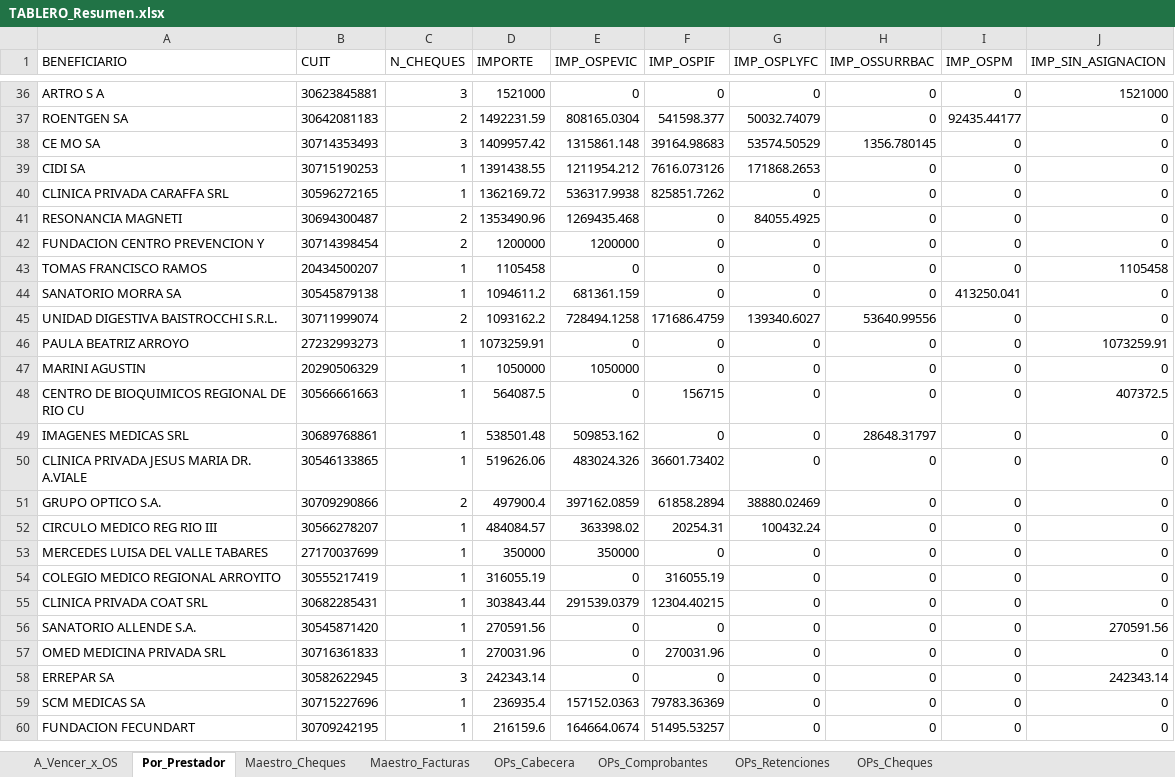
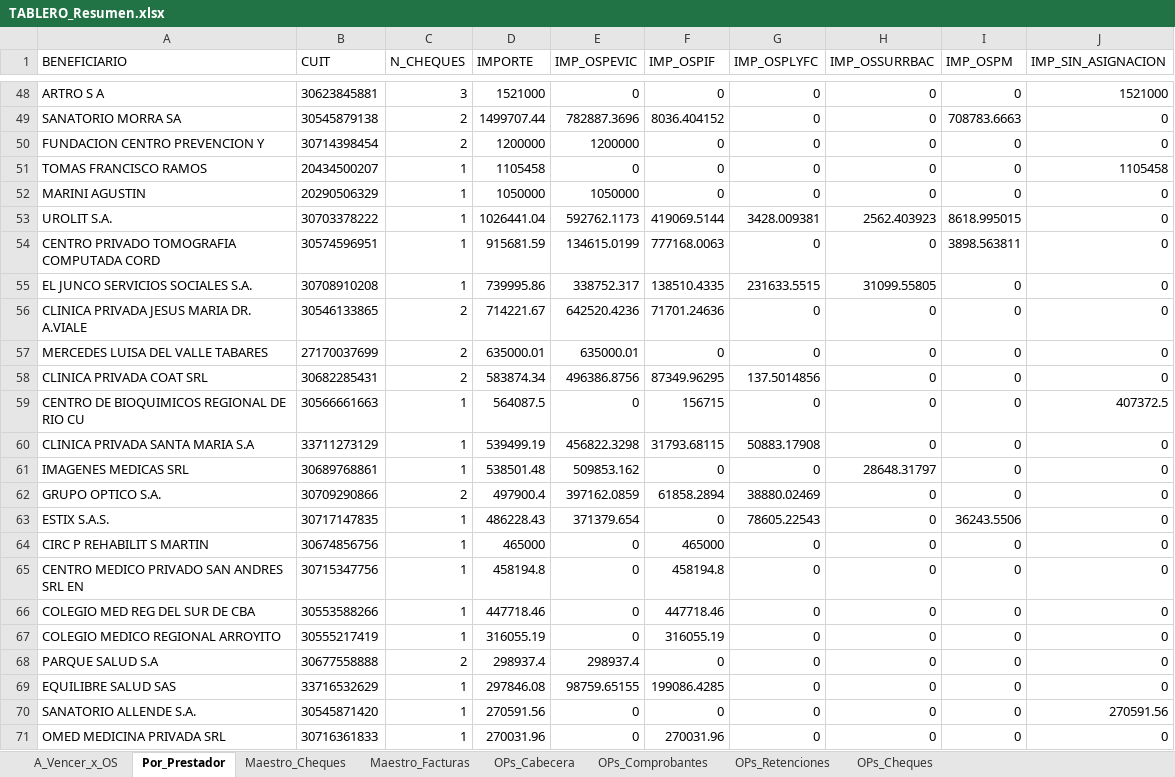
Before and after one commit to francolunaklick-web/GRIFFTABLEROS, an Excel workbook: cuentas_a_pagar/TABLERO_Resumen.xlsx, sheet Por_Prestador, drawn as a sheet; only a part is shown, gaps mark what is left out; the shorter side is filled out with more unchanged rows; values as stored, in another font and other column widths than the file's, no borders; removed rows and columns are numbered as before the commit, all else as after; the diff covers the shown part only; the diff names each change by its address in the sheet, - before the commit and + after, or states it on an @@ line.

```diff
--- a/cuentas_a_pagar/TABLERO_Resumen.xlsx (sheet Por_Prestador)
+++ b/cuentas_a_pagar/TABLERO_Resumen.xlsx (sheet Por_Prestador)
-row 37: ROENTGEN SA | 30642081183 | 2 | 1492231.59 | 808165.0304 | 541598.377 | 50032.74079 | 0 | 92435.44177 | 0
-row 38: CE MO SA | 30714353493 | 3 | 1409957.42 | 1315861.148 | 39164.98683 | 53574.50529 | 1356.780145 | 0 | 0
-row 39: CIDI SA | 30715190253 | 1 | 1391438.55 | 1211954.212 | 7616.073126 | 171868.2653 | 0 | 0 | 0
-row 40: CLINICA PRIVADA CARAFFA SRL | 30596272165 | 1 | 1362169.72 | 536317.9938 | 825851.7262 | 0 | 0 | 0 | 0
-row 41: RESONANCIA MAGNETI | 30694300487 | 2 | 1353490.96 | 1269435.468 | 0 | 84055.4925 | 0 | 0 | 0
+row 49: SANATORIO MORRA SA | 30545879138 | 2 | 1499707.44 | 782887.3696 | 8036.404152 | 0 | 0 | 708783.6663 | 0
-row 44: SANATORIO MORRA SA | 30545879138 | 1 | 1094611.2 | 681361.159 | 0 | 0 | 0 | 413250.041 | 0
-row 45: UNIDAD DIGESTIVA BAISTROCCHI S.R.L. | 30711999074 | 2 | 1093162.2 | 728494.1258 | 171686.4759 | 139340.6027 | 53640.99556 | 0 | 0
-row 46: PAULA BEATRIZ ARROYO | 27232993273 | 1 | 1073259.91 | 0 | 0 | 0 | 0 | 0 | 1073259.91
+row 53: UROLIT S.A. | 30703378222 | 1 | 1026441.04 | 592762.1173 | 419069.5144 | 3428.009381 | 2562.403923 | 8618.995015 | 0
+row 54: CENTRO PRIVADO TOMOGRAFIA COMPUTADA CORD | 30574596951 | 1 | 915681.59 | 134615.0199 | 777168.0063 | 0 | 0 | 3898.563811 | 0
+row 55: EL JUNCO SERVICIOS SOCIALES S.A. | 30708910208 | 1 | 739995.86 | 338752.317 | 138510.4335 | 231633.5515 | 31099.55805 | 0 | 0
+row 56: CLINICA PRIVADA JESUS MARIA DR. A.VIALE | 30546133865 | 2 | 714221.67 | 642520.4236 | 71701.24636 | 0 | 0 | 0 | 0
+row 57: MERCEDES LUISA DEL VALLE TABARES | 27170037699 | 2 | 635000.01 | 635000.01 | 0 | 0 | 0 | 0 | 0
+row 58: CLINICA PRIVADA COAT SRL | 30682285431 | 2 | 583874.34 | 496386.8756 | 87349.96295 | 137.5014856 | 0 | 0 | 0
+row 60: CLINICA PRIVADA SANTA MARIA S.A | 33711273129 | 1 | 539499.19 | 456822.3298 | 31793.68115 | 50883.17908 | 0 | 0 | 0
-row 50: CLINICA PRIVADA JESUS MARIA DR. A.VIALE | 30546133865 | 1 | 519626.06 | 483024.326 | 36601.73402 | 0 | 0 | 0 | 0
-row 52: CIRCULO MEDICO REG RIO III | 30566278207 | 1 | 484084.57 | 363398.02 | 20254.31 | 100432.24 | 0 | 0 | 0
+row 63: ESTIX S.A.S. | 30717147835 | 1 | 486228.43 | 371379.654 | 0 | 78605.22543 | 0 | 36243.5506 | 0
+row 64: CIRC P REHABILIT S MARTIN | 30674856756 | 1 | 465000 | 0 | 465000 | 0 | 0 | 0 | 0
+row 65: CENTRO MEDICO PRIVADO SAN ANDRES SRL EN | 30715347756 | 1 | 458194.8 | 0 | 458194.8 | 0 | 0 | 0 | 0
-A66 (BENEFICIARIO): MERCEDES LUISA DEL VALLE TABARES
+A66 (BENEFICIARIO): COLEGIO MED REG DEL SUR DE CBA
-B66 (CUIT): 27170037699
+B66 (CUIT): 30553588266
-D66 (IMPORTE): 350000
+D66 (IMPORTE): 447718.46
-E66 (IMP_OSPEVIC): 350000
+E66 (IMP_OSPEVIC): 0
-F66 (IMP_OSPIF): 0
+F66 (IMP_OSPIF): 447718.46
+row 68: PARQUE SALUD S.A | 30677558888 | 2 | 298937.4 | 298937.4 | 0 | 0 | 0 | 0 | 0
-A69 (BENEFICIARIO): CLINICA PRIVADA COAT SRL
+A69 (BENEFICIARIO): EQUILIBRE SALUD SAS
-B69 (CUIT): 30682285431
+B69 (CUIT): 33716532629
-D69 (IMPORTE): 303843.44
+D69 (IMPORTE): 297846.08
-E69 (IMP_OSPEVIC): 291539.0379
+E69 (IMP_OSPEVIC): 98759.65155
-F69 (IMP_OSPIF): 12304.40215
+F69 (IMP_OSPIF): 199086.4285
```
Also changed, not shown: 30 added rows, 17 removed rows and 19 edited cells elsewhere in this sheet, sheet Maestro_Cheques, sheet A_Vencer_x_OS, estado_resultado/TABLERO_Resumen.xlsx, flujo_bancario/TABLERO_Resumen.xlsx, 15 other files.
